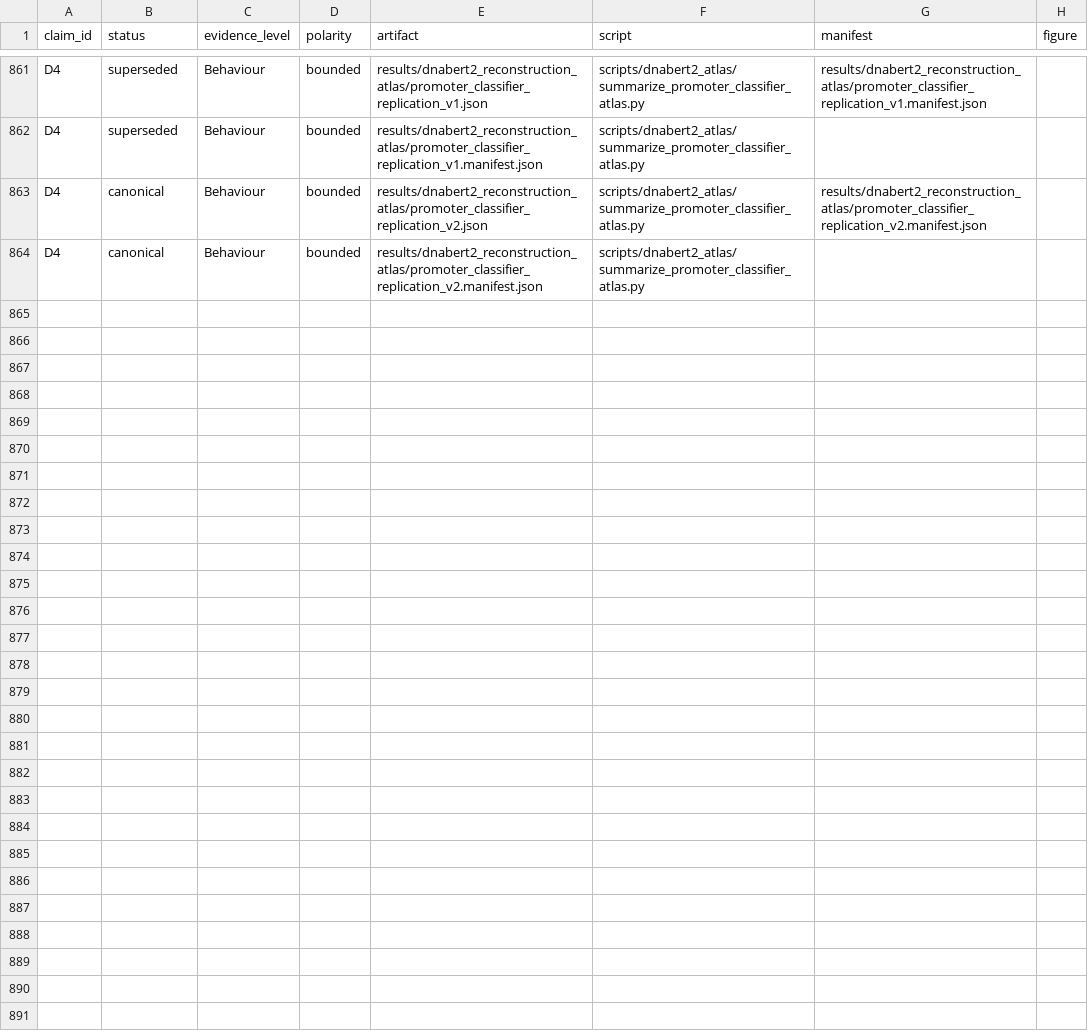
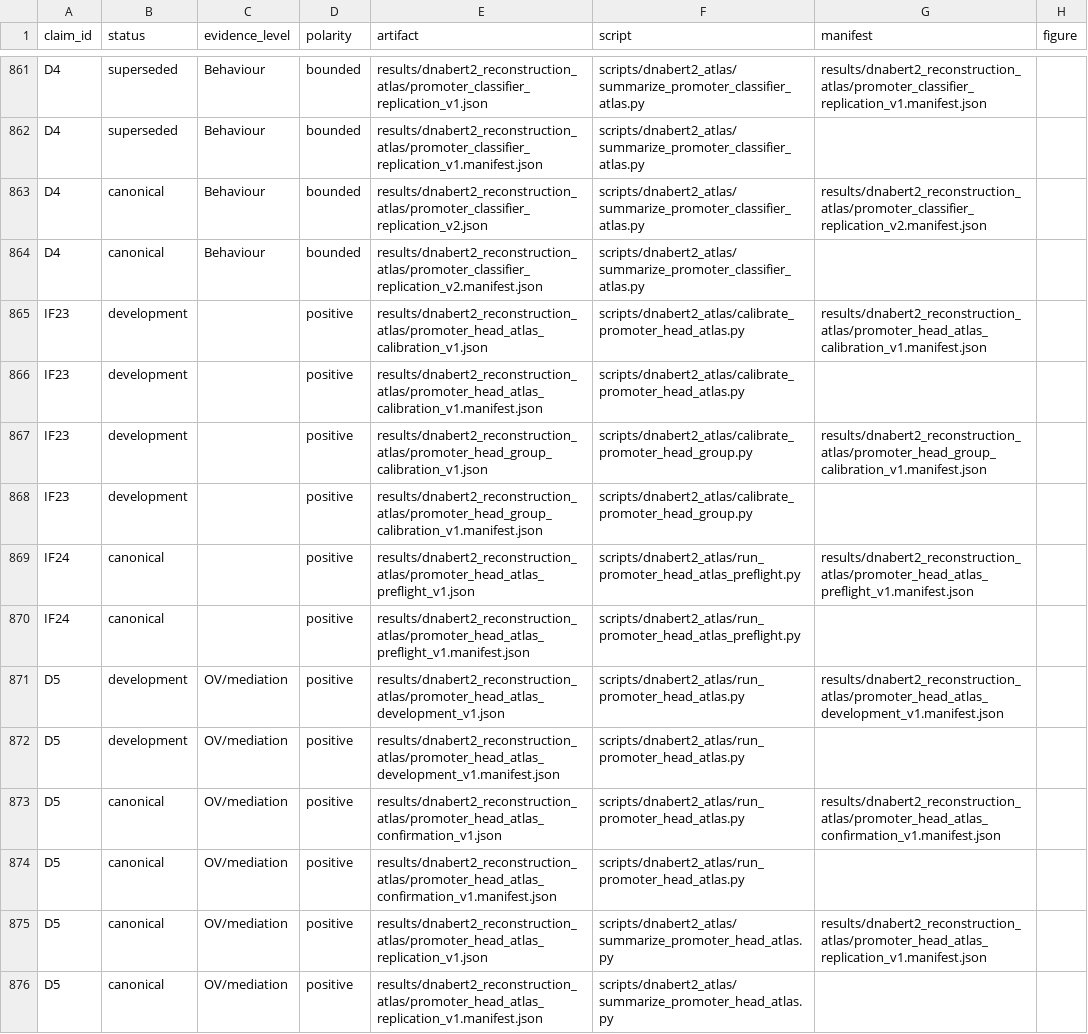
Before and after one commit to cam-berger/gfm-circuit-discovery, a CSV file: results/MANIFEST.csv, drawn as a sheet; only a part is shown, gaps mark what is left out.

Commit message:
Run fine-tuned promoter head attribution atlas

```diff
--- a/results/MANIFEST.csv
+++ b/results/MANIFEST.csv
@@ -864 +864,13 @@ D4,canonical,Behaviour,bounded,results/dnabert2_reconstruction_atlas/promoter_cl
 D4,canonical,Behaviour,bounded,results/dnabert2_reconstruction_atlas/promoter_classifier_replication_v2.manifest.json,scripts/dnabert2_atlas/summarize_promoter_classifier_atlas.py,,
+IF23,development,,positive,results/dnabert2_reconstruction_atlas/promoter_head_atlas_calibration_v1.json,scripts/dnabert2_atlas/calibrate_promoter_head_atlas.py,results/dnabert2_reconstruction_atlas/promoter_head_atlas_calibration_v1.manifest.json,
+IF23,development,,positive,results/dnabert2_reconstruction_atlas/promoter_head_atlas_calibration_v1.manifest.json,scripts/dnabert2_atlas/calibrate_promoter_head_atlas.py,,
+IF23,development,,positive,results/dnabert2_reconstruction_atlas/promoter_head_group_calibration_v1.json,scripts/dnabert2_atlas/calibrate_promoter_head_group.py,results/dnabert2_reconstruction_atlas/promoter_head_group_calibration_v1.manifest.json,
+IF23,development,,positive,results/dnabert2_reconstruction_atlas/promoter_head_group_calibration_v1.manifest.json,scripts/dnabert2_atlas/calibrate_promoter_head_group.py,,
+IF24,canonical,,positive,results/dnabert2_reconstruction_atlas/promoter_head_atlas_preflight_v1.json,scripts/dnabert2_atlas/run_promoter_head_atlas_preflight.py,results/dnabert2_reconstruction_atlas/promoter_head_atlas_preflight_v1.manifest.json,
+IF24,canonical,,positive,results/dnabert2_reconstruction_atlas/promoter_head_atlas_preflight_v1.manifest.json,scripts/dnabert2_atlas/run_promoter_head_atlas_preflight.py,,
+D5,development,OV/mediation,positive,results/dnabert2_reconstruction_atlas/promoter_head_atlas_development_v1.json,scripts/dnabert2_atlas/run_promoter_head_atlas.py,results/dnabert2_reconstruction_atlas/promoter_head_atlas_development_v1.manifest.json,
+D5,development,OV/mediation,positive,results/dnabert2_reconstruction_atlas/promoter_head_atlas_development_v1.manifest.json,scripts/dnabert2_atlas/run_promoter_head_atlas.py,,
+D5,canonical,OV/mediation,positive,results/dnabert2_reconstruction_atlas/promoter_head_atlas_confirmation_v1.json,scripts/dnabert2_atlas/run_promoter_head_atlas.py,results/dnabert2_reconstruction_atlas/promoter_head_atlas_confirmation_v1.manifest.json,
+D5,canonical,OV/mediation,positive,results/dnabert2_reconstruction_atlas/promoter_head_atlas_confirmation_v1.manifest.json,scripts/dnabert2_atlas/run_promoter_head_atlas.py,,
+D5,canonical,OV/mediation,positive,results/dnabert2_reconstruction_atlas/promoter_head_atlas_replication_v1.json,scripts/dnabert2_atlas/summarize_promoter_head_atlas.py,results/dnabert2_reconstruction_atlas/promoter_head_atlas_replication_v1.manifest.json,
+D5,canonical,OV/mediation,positive,results/dnabert2_reconstruction_atlas/promoter_head_atlas_replication_v1.manifest.json,scripts/dnabert2_atlas/summarize_promoter_head_atlas.py,,
```
Also changed, not shown: 33 other files.
